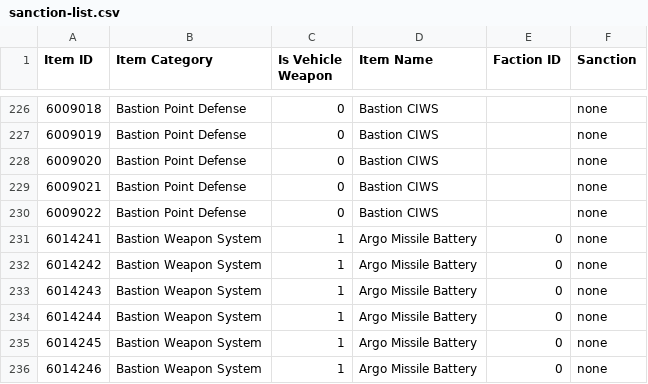
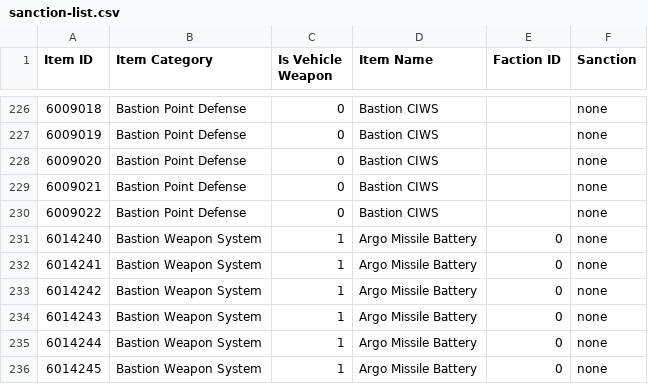
Before and after one commit to cooltrain7/Planetside-2-API-Tracker, a CSV file: Weapons/sanction-list.csv, drawn as a sheet; only a part is shown, gaps mark what is left out; the shorter side is filled out with more unchanged rows.

Commit message:
Sanctions: Add missing Haloween 2022
Signed-off-by: Fred Kilbourn <fred@fredk.com>

```diff
--- a/Weapons/sanction-list.csv
+++ b/Weapons/sanction-list.csv
@@ -230,2 +230,3 @@
 6009022,Bastion Point Defense,0,Bastion CIWS,,none
+6014240,Bastion Weapon System,1,Argo Missile Battery,0,none
 6014241,Bastion Weapon System,1,Argo Missile Battery,0,none
```
Also changed, not shown: Weapons/sanction-list-machine-with-none.csv, 1 other file.
